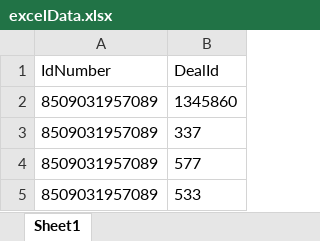
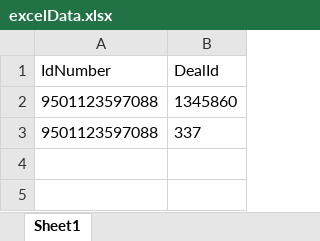
Before and after one commit to ign-hiren157/RestAPI, an Excel workbook: Data/excelData.xlsx, sheet Sheet1, drawn as a sheet; values as stored, in another font and other column widths than the file's, no borders; the diff names each change by its address in the sheet, - before the commit and + after, or states it on an @@ line.

Commit message:
excel dat changes

```diff
--- a/Data/excelData.xlsx (sheet Sheet1)
+++ b/Data/excelData.xlsx (sheet Sheet1)
-A2:A3 (IdNumber): 8509031957089
+A2:A3 (IdNumber): 9501123597088
-row 4: 8509031957089 | 577
-row 5: 8509031957089 | 533
```
